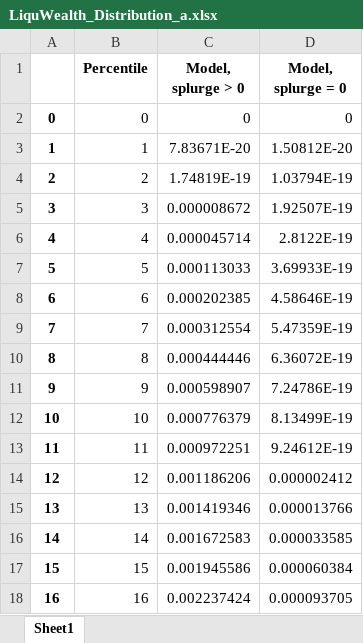
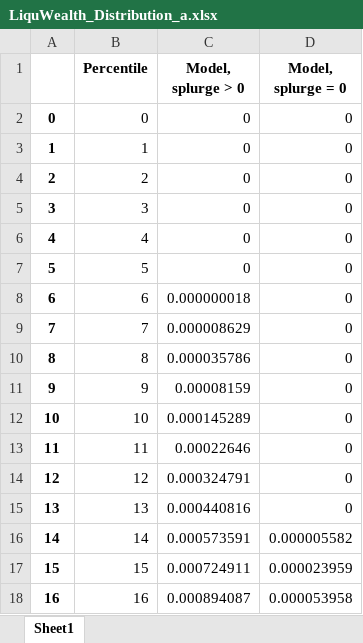
Before and after one commit to llorracc/HAFiscal-Latest, an Excel workbook: Code/HA-Models/Target_AggMPCX_LiquWealth/LiquWealth_Distribution_a.xlsx, sheet Sheet1, drawn as a sheet; only a part is shown; values as stored, in another font and other column widths than the file's, no borders; the diff covers the shown part only; the diff names each change by its address in the sheet, - before the commit and + after, or states it on an @@ line.

Commit message:
rerun splurge estimate with corrected lorentz share targets

```diff
--- a/Code/HA-Models/Target_AggMPCX_LiquWealth/LiquWealth_Distribution_a.xlsx (sheet Sheet1)
+++ b/Code/HA-Models/Target_AggMPCX_LiquWealth/LiquWealth_Distribution_a.xlsx (sheet Sheet1)
-C3 (Model, splurge > 0): 7.83671E-20
+C3 (Model, splurge > 0): 0
-D3 (Model, splurge = 0): 1.50812E-20
+D3 (Model, splurge = 0): 0
-C4 (Model, splurge > 0): 1.74819E-19
+C4 (Model, splurge > 0): 0
-D4 (Model, splurge = 0): 1.03794E-19
+D4 (Model, splurge = 0): 0
-C5 (Model, splurge > 0): 0.000008672
+C5 (Model, splurge > 0): 0
-D5 (Model, splurge = 0): 1.92507E-19
+D5 (Model, splurge = 0): 0
-C6 (Model, splurge > 0): 0.000045714
+C6 (Model, splurge > 0): 0
-D6 (Model, splurge = 0): 2.8122E-19
+D6 (Model, splurge = 0): 0
-C7 (Model, splurge > 0): 0.000113033
+C7 (Model, splurge > 0): 0
-D7 (Model, splurge = 0): 3.69933E-19
+D7 (Model, splurge = 0): 0
-C8 (Model, splurge > 0): 0.000202385
+C8 (Model, splurge > 0): 0.000000018
-D8 (Model, splurge = 0): 4.58646E-19
+D8 (Model, splurge = 0): 0
-C9 (Model, splurge > 0): 0.000312554
+C9 (Model, splurge > 0): 0.000008629
-D9 (Model, splurge = 0): 5.47359E-19
+D9 (Model, splurge = 0): 0
-C10 (Model, splurge > 0): 0.000444446
+C10 (Model, splurge > 0): 0.000035786
-D10 (Model, splurge = 0): 6.36072E-19
+D10 (Model, splurge = 0): 0
-C11 (Model, splurge > 0): 0.000598907
+C11 (Model, splurge > 0): 0.00008159
-D11 (Model, splurge = 0): 7.24786E-19
+D11 (Model, splurge = 0): 0
-C12 (Model, splurge > 0): 0.000776379
+C12 (Model, splurge > 0): 0.000145289
-D12 (Model, splurge = 0): 8.13499E-19
+D12 (Model, splurge = 0): 0
-C13 (Model, splurge > 0): 0.000972251
+C13 (Model, splurge > 0): 0.00022646
-D13 (Model, splurge = 0): 9.24612E-19
+D13 (Model, splurge = 0): 0
-C14 (Model, splurge > 0): 0.001186206
+C14 (Model, splurge > 0): 0.000324791
-D14 (Model, splurge = 0): 0.000002412
+D14 (Model, splurge = 0): 0
-C15 (Model, splurge > 0): 0.001419346
+C15 (Model, splurge > 0): 0.000440816
-D15 (Model, splurge = 0): 0.000013766
+D15 (Model, splurge = 0): 0
-C16 (Model, splurge > 0): 0.001672583
+C16 (Model, splurge > 0): 0.000573591
-D16 (Model, splurge = 0): 0.000033585
+D16 (Model, splurge = 0): 0.000005582
-C17 (Model, splurge > 0): 0.001945586
+C17 (Model, splurge > 0): 0.000724911
-D17 (Model, splurge = 0): 0.000060384
+D17 (Model, splurge = 0): 0.000023959
-C18 (Model, splurge > 0): 0.002237424
+C18 (Model, splurge > 0): 0.000894087
-D18 (Model, splurge = 0): 0.000093705
+D18 (Model, splurge = 0): 0.000053958
```
Also changed, not shown: 166 edited cells elsewhere in this sheet, Code/HA-Models/Target_AggMPCX_LiquWealth/Data_AggMPC_LotteryWin.xlsx, Code/HA-Models/Target_AggMPCX_LiquWealth/LiquWealth_Distribution_b.xlsx, 28 other files.
